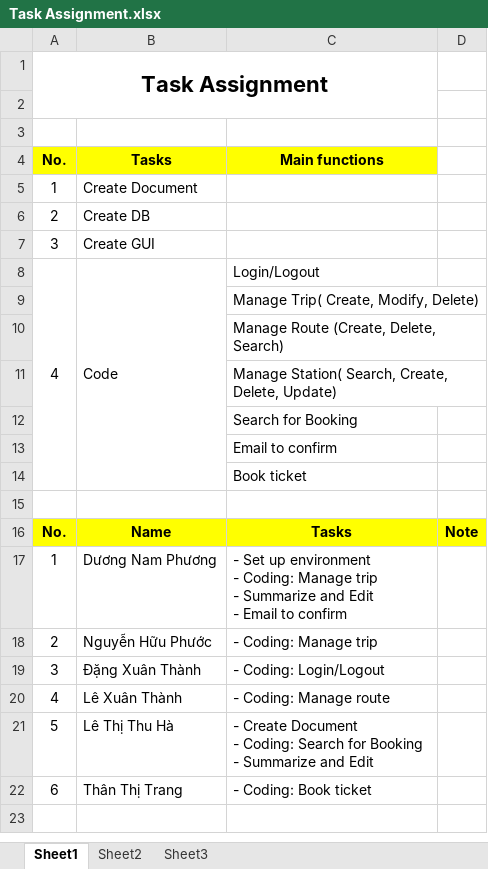
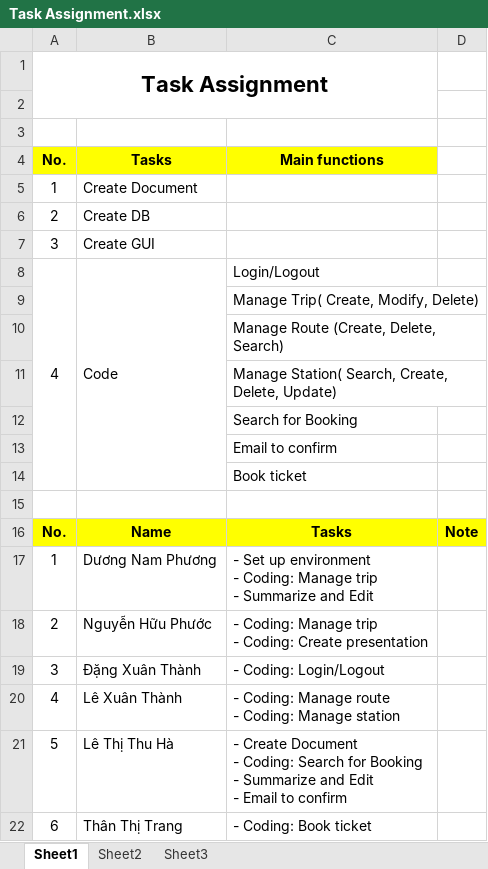
Before and after one commit to sshyran/ticket-book, an Excel workbook: Document/Tasks/Task Assignment.xlsx, sheet Sheet1, drawn as a sheet; values as stored, in another font and other column widths than the file's, no borders; ↵ is a line break in a cell; the diff names each change by its address in the sheet, - before the commit and + after, or states it on an @@ line.

```diff
--- a/Document/Tasks/Task Assignment.xlsx (sheet Sheet1)
+++ b/Document/Tasks/Task Assignment.xlsx (sheet Sheet1)
-C17 (Main functions): …and Edit ↵ - Email to confirm
+C17 (Main functions): …and Edit
-C18 (Main functions): - Coding: Manage trip
+C18 (Main functions): - Coding: Manage trip ↵ - Coding: Create presentation
-C20 (Main functions): - Coding: Manage route
+C20 (Main functions): - Coding: Manage route ↵ - Coding: Manage station
-C21 (Main functions): …and Edit
+C21 (Main functions): …and Edit ↵ - Email to confirm
```
